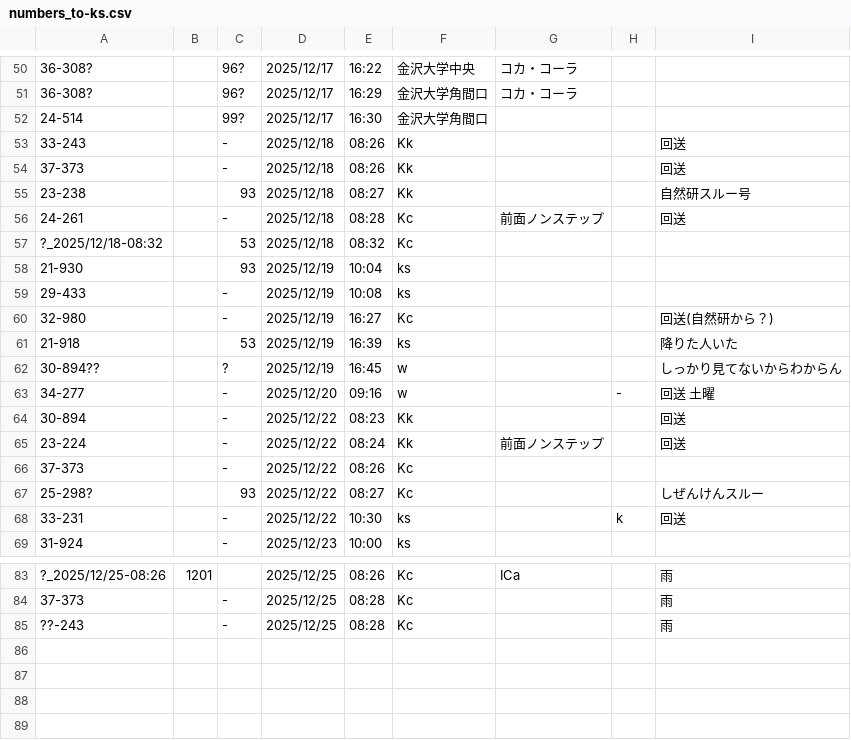
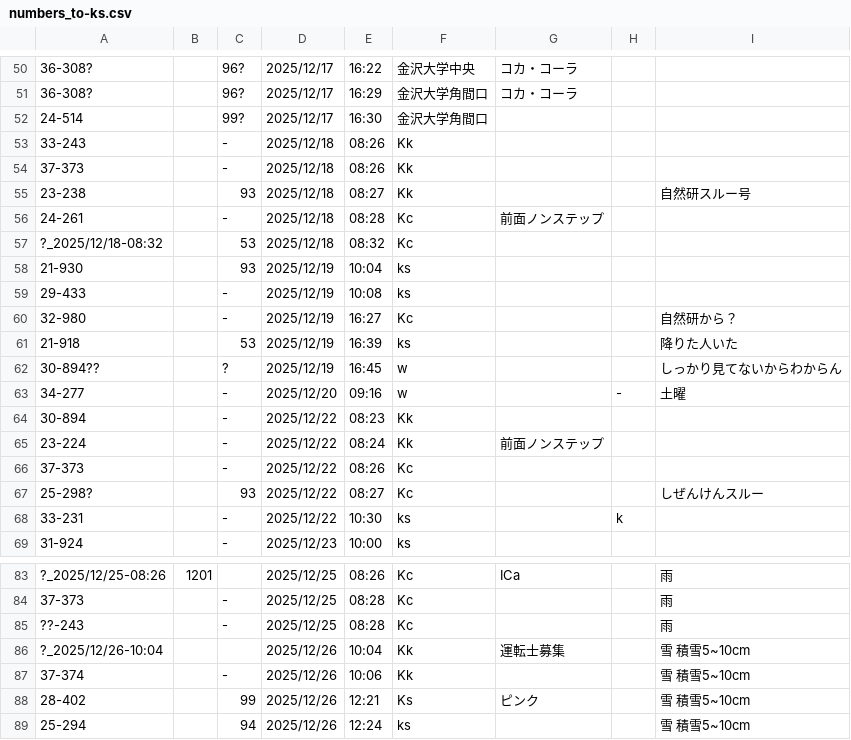
Before and after one commit to Ichihai1415/ichihai.dev, a CSV file: webapp/hokutetsu-bus/numbers_to-ks.csv, drawn as a sheet; only a part is shown, gaps mark what is left out; the diff covers the shown part only.

```diff
--- a/webapp/hokutetsu-bus/numbers_to-ks.csv
+++ b/webapp/hokutetsu-bus/numbers_to-ks.csv
@@ -52,6 +52,6 @@
 24-514,,99?,2025/12/17,16:30,金沢大学角間口,,,
-33-243,,-,2025/12/18,08:26,Kk,,,回送
-37-373,,-,2025/12/18,08:26,Kk,,,回送
+33-243,,-,2025/12/18,08:26,Kk,,,
+37-373,,-,2025/12/18,08:26,Kk,,,
 23-238,,93,2025/12/18,08:27,Kk,,,自然研スルー号
-24-261,,-,2025/12/18,08:28,Kc,前面ノンステップ,,回送
+24-261,,-,2025/12/18,08:28,Kc,前面ノンステップ,,
 ?_2025/12/18-08:32,,53,2025/12/18,08:32,Kc,,,
@@ -59,11 +59,11 @@
 29-433,,-,2025/12/19,10:08,ks,,,
-32-980,,-,2025/12/19,16:27,Kc,,,回送(自然研から？)
+32-980,,-,2025/12/19,16:27,Kc,,,自然研から？
 21-918,,53,2025/12/19,16:39,ks,,,降りた人いた
 30-894??,,?,2025/12/19,16:45,w,,,しっかり見てないからわからん
-34-277,,-,2025/12/20,09:16,w,,-,回送　土曜
-30-894,,-,2025/12/22,08:23,Kk,,,回送
-23-224,,-,2025/12/22,08:24,Kk,前面ノンステップ,,回送
+34-277,,-,2025/12/20,09:16,w,,-,土曜
+30-894,,-,2025/12/22,08:23,Kk,,,
+23-224,,-,2025/12/22,08:24,Kk,前面ノンステップ,,
 37-373,,-,2025/12/22,08:26,Kc,,,
 25-298?,,93,2025/12/22,08:27,Kc,,,しぜんけんスルー
-33-231,,-,2025/12/22,10:30,ks,,k,回送
+33-231,,-,2025/12/22,10:30,ks,,k,
 31-924,,-,2025/12/23,10:00,ks,,,
@@ -85 +85,5 @@
 ??-243,,-,2025/12/25,08:28,Kc,,,雨
+?_2025/12/26-10:04,,,2025/12/26,10:04,Kk,運転士募集,,雪　積雪5~10cm
+37-374,,-,2025/12/26,10:06,Kk,,,雪　積雪5~10cm
+28-402,,99,2025/12/26,12:21,Ks,ピンク,,雪　積雪5~10cm
+25-294,,94,2025/12/26,12:24,ks,,,雪　積雪5~10cm
```
Also changed, not shown: 19 edited cells elsewhere in this file, webapp/hokutetsu-bus/numbers_to-ku.csv, 1 other file.
